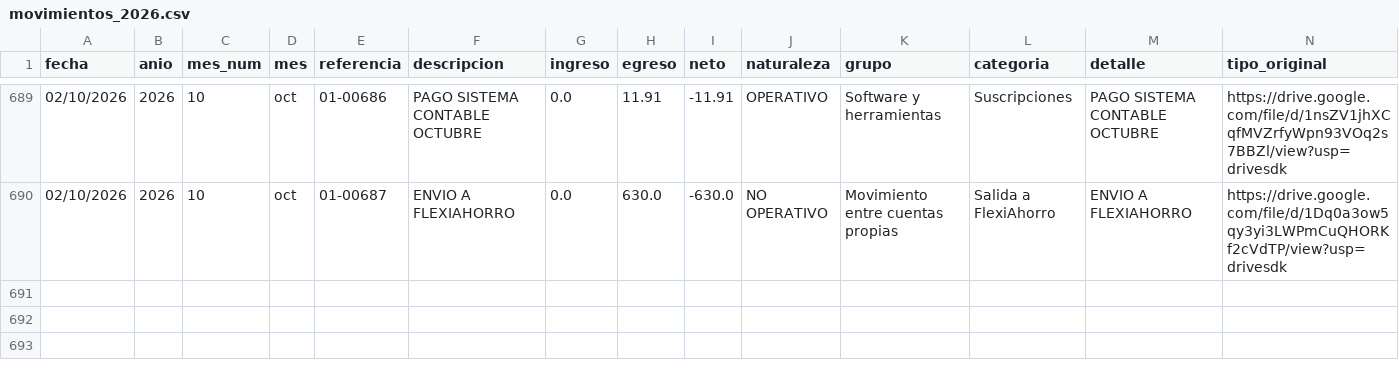
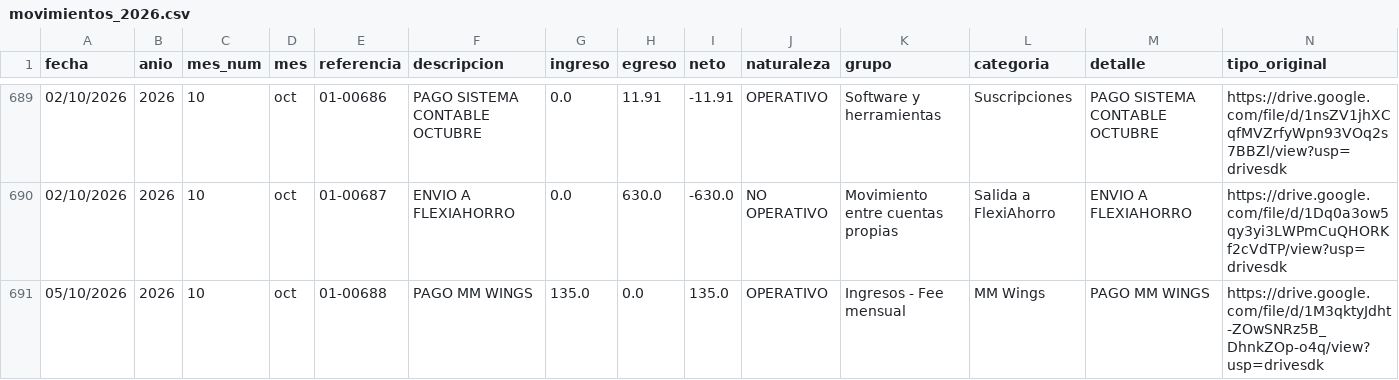
Before and after one commit to fvayas/finanzas-agencia, a CSV file: movimientos_2026.csv, drawn as a sheet; only a part is shown, gaps mark what is left out; the diff names each change by its address in the sheet, - before the commit and + after, or states it on an @@ line.

```diff
--- a/movimientos_2026.csv
+++ b/movimientos_2026.csv
+row 691: 05/10/2026 | 2026 | 10 | oct | 01-00688 | PAGO MM WINGS | 135.0 | 0.0 | 135.0 | OPERATIVO | Ingresos - Fee mensual | MM Wings | PAGO MM WINGS | https://drive.google.com/file/d/1M3qktyJdht-ZOwSNRz5B_DhnkZOp-o4q/view?usp=drivesdk
```
Also changed, not shown: 2026.csv, 4 other files.
